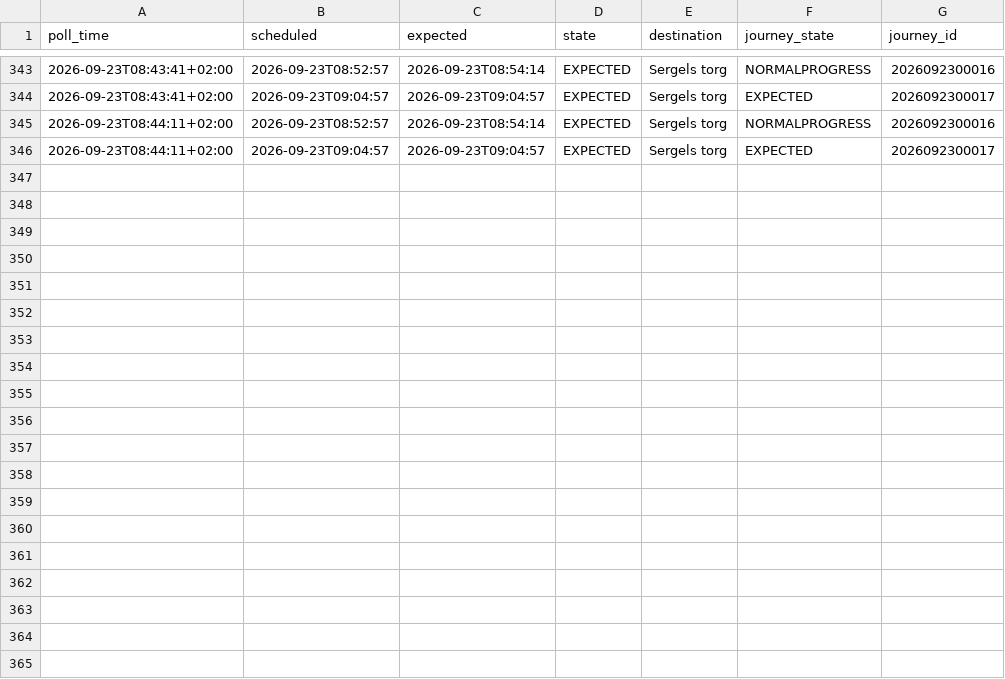
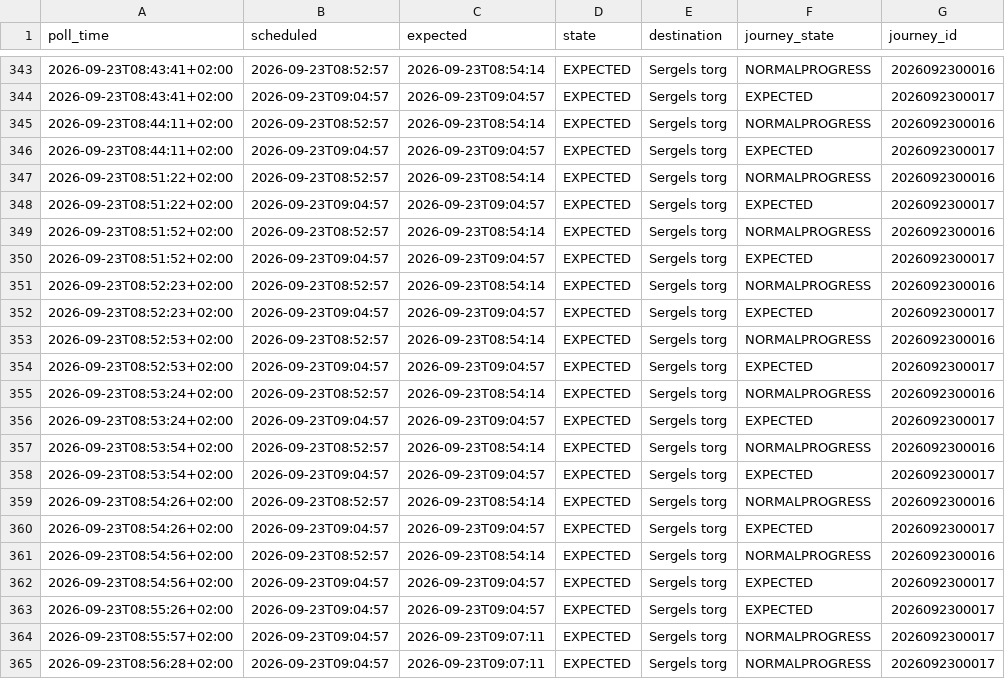
Before and after one commit to johanna86-sudo/sl-516-logg, a CSV file: data/morning/raw/2026-09-23.csv, drawn as a sheet; only a part is shown, gaps mark what is left out.

```diff
--- a/data/morning/raw/2026-09-23.csv
+++ b/data/morning/raw/2026-09-23.csv
@@ -346 +346,20 @@ poll_time,scheduled,expected,state,destination,journey_state,journey_id
 2026-09-23T08:44:11+02:00,2026-09-23T09:04:57,2026-09-23T09:04:57,EXPECTED,Sergels torg,EXPECTED,2026092300017
+2026-09-23T08:51:22+02:00,2026-09-23T08:52:57,2026-09-23T08:54:14,EXPECTED,Sergels torg,NORMALPROGRESS,2026092300016
+2026-09-23T08:51:22+02:00,2026-09-23T09:04:57,2026-09-23T09:04:57,EXPECTED,Sergels torg,EXPECTED,2026092300017
+2026-09-23T08:51:52+02:00,2026-09-23T08:52:57,2026-09-23T08:54:14,EXPECTED,Sergels torg,NORMALPROGRESS,2026092300016
+2026-09-23T08:51:52+02:00,2026-09-23T09:04:57,2026-09-23T09:04:57,EXPECTED,Sergels torg,EXPECTED,2026092300017
+2026-09-23T08:52:23+02:00,2026-09-23T08:52:57,2026-09-23T08:54:14,EXPECTED,Sergels torg,NORMALPROGRESS,2026092300016
+2026-09-23T08:52:23+02:00,2026-09-23T09:04:57,2026-09-23T09:04:57,EXPECTED,Sergels torg,EXPECTED,2026092300017
+2026-09-23T08:52:53+02:00,2026-09-23T08:52:57,2026-09-23T08:54:14,EXPECTED,Sergels torg,NORMALPROGRESS,2026092300016
+2026-09-23T08:52:53+02:00,2026-09-23T09:04:57,2026-09-23T09:04:57,EXPECTED,Sergels torg,EXPECTED,2026092300017
+2026-09-23T08:53:24+02:00,2026-09-23T08:52:57,2026-09-23T08:54:14,EXPECTED,Sergels torg,NORMALPROGRESS,2026092300016
+2026-09-23T08:53:24+02:00,2026-09-23T09:04:57,2026-09-23T09:04:57,EXPECTED,Sergels torg,EXPECTED,2026092300017
+2026-09-23T08:53:54+02:00,2026-09-23T08:52:57,2026-09-23T08:54:14,EXPECTED,Sergels torg,NORMALPROGRESS,2026092300016
+2026-09-23T08:53:54+02:00,2026-09-23T09:04:57,2026-09-23T09:04:57,EXPECTED,Sergels torg,EXPECTED,2026092300017
+2026-09-23T08:54:26+02:00,2026-09-23T08:52:57,2026-09-23T08:54:14,EXPECTED,Sergels torg,NORMALPROGRESS,2026092300016
+2026-09-23T08:54:26+02:00,2026-09-23T09:04:57,2026-09-23T09:04:57,EXPECTED,Sergels torg,EXPECTED,2026092300017
+2026-09-23T08:54:56+02:00,2026-09-23T08:52:57,2026-09-23T08:54:14,EXPECTED,Sergels torg,NORMALPROGRESS,2026092300016
+2026-09-23T08:54:56+02:00,2026-09-23T09:04:57,2026-09-23T09:04:57,EXPECTED,Sergels torg,EXPECTED,2026092300017
+2026-09-23T08:55:26+02:00,2026-09-23T09:04:57,2026-09-23T09:04:57,EXPECTED,Sergels torg,EXPECTED,2026092300017
+2026-09-23T08:55:57+02:00,2026-09-23T09:04:57,2026-09-23T09:07:11,EXPECTED,Sergels torg,NORMALPROGRESS,2026092300017
+2026-09-23T08:56:28+02:00,2026-09-23T09:04:57,2026-09-23T09:07:11,EXPECTED,Sergels torg,NORMALPROGRESS,2026092300017
```
Also changed, not shown: data/morning/summary.csv.
